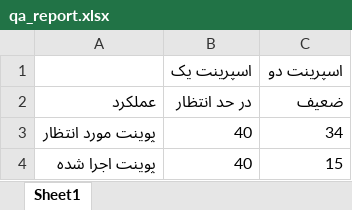
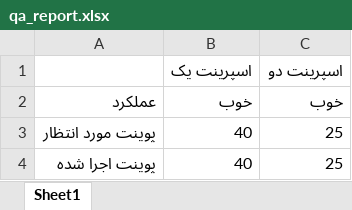
Before and after one commit to ahmadiehsan/cheatsheet, an Excel workbook: actions/scrum/resources/ali_davood/qa_report.xlsx, sheet Sheet1, drawn as a sheet; values as stored, in another font and other column widths than the file's, no borders; the diff names each change by its address in the sheet, - before the commit and + after, or states it on an @@ line.

```diff
--- a/actions/scrum/resources/ali_davood/qa_report.xlsx (sheet Sheet1)
+++ b/actions/scrum/resources/ali_davood/qa_report.xlsx (sheet Sheet1)
-B2: در حد انتظار
+B2: خوب
-C2: ضعیف
+C2: خوب
-C3: 34
+C3: 25
-C4: 15
+C4: 25
```
Also changed, not shown: actions/scrum/resources/milad_jalali/qa_report.xlsx, 4 other files.
